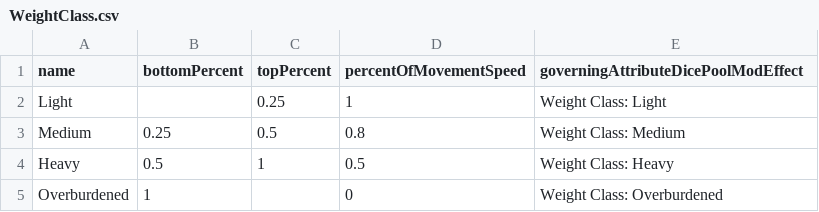
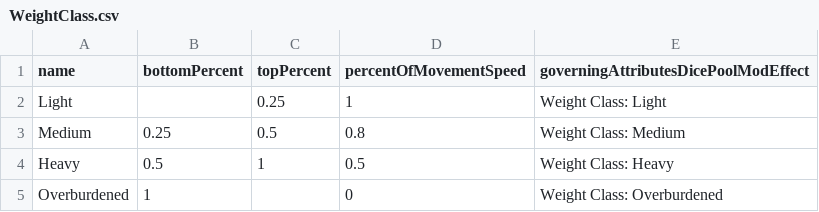
Before and after one commit to CogentRoleplayCommunity/FogentRoleplay, a CSV file: Fallen/WeightClass.csv, drawn as a sheet.

```diff
--- a/Fallen/WeightClass.csv
+++ b/Fallen/WeightClass.csv
@@ -1,2 +1,2 @@
-name,bottomPercent,topPercent,percentOfMovementSpeed,governingAttributeDicePoolModEffect
+name,bottomPercent,topPercent,percentOfMovementSpeed,governingAttributesDicePoolModEffect
 Light,,0.25,1,Weight Class: Light
```
Also changed, not shown: 1 other file.
